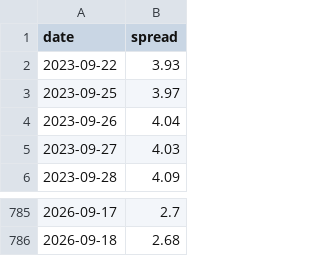
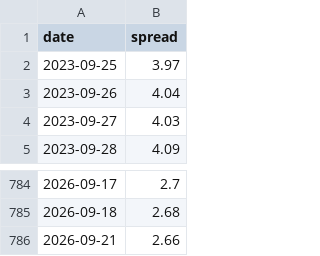
Before and after one commit to srikarnadella/sp500-screener, a CSV file: docs/data/credit_spread.csv, drawn as a sheet; only a part is shown, gaps mark what is left out; removed rows and columns are numbered as before the commit, all else as after; the diff names each change by its address in the sheet, - before the commit and + after, or states it on an @@ line.

```diff
--- a/docs/data/credit_spread.csv
+++ b/docs/data/credit_spread.csv
-row 2: 2023-09-22 | 3.93
+row 786: 2026-09-21 | 2.66
```
Also changed, not shown: docs/data/dip_results.csv, docs/data/screen_latest.csv, 5 other files.
